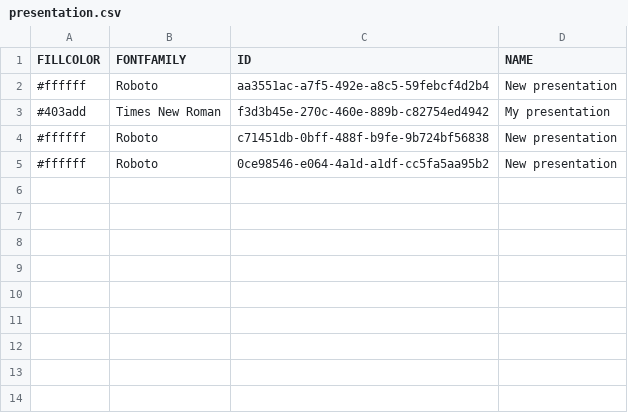
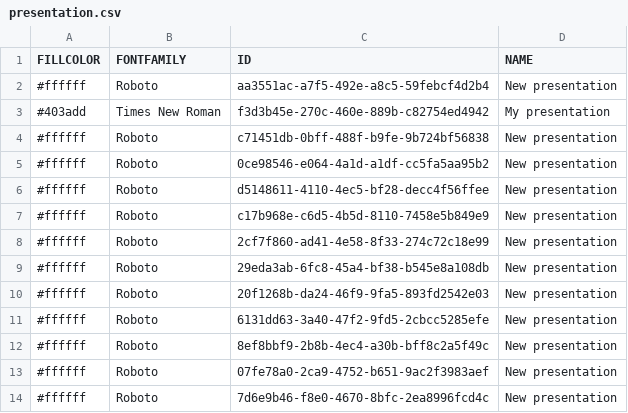
Before and after one commit to denisgridin/presitor-backend, a CSV file: target/classes/data/csv/presentation.csv, drawn as a sheet; the diff names each change by its address in the sheet, - before the commit and + after, or states it on an @@ line.

Commit message:
Complate Presentation,Slide CRUD operations with tests

```diff
--- a/target/classes/data/csv/presentation.csv
+++ b/target/classes/data/csv/presentation.csv
+row 6: #ffffff | Roboto | d5148611-4110-4ec5-bf28-decc4f56ffee | New presentation
+row 7: #ffffff | Roboto | c17b968e-c6d5-4b5d-8110-7458e5b849e9 | New presentation
+row 8: #ffffff | Roboto | 2cf7f860-ad41-4e58-8f33-274c72c18e99 | New presentation
+row 9: #ffffff | Roboto | 29eda3ab-6fc8-45a4-bf38-b545e8a108db | New presentation
+row 10: #ffffff | Roboto | 20f1268b-da24-46f9-9fa5-893fd2542e03 | New presentation
+row 11: #ffffff | Roboto | 6131dd63-3a40-47f2-9fd5-2cbcc5285efe | New presentation
+row 12: #ffffff | Roboto | 8ef8bbf9-2b8b-4ec4-a30b-bff8c2a5f49c | New presentation
+row 13: #ffffff | Roboto | 07fe78a0-2ca9-4752-b651-9ac2f3983aef | New presentation
+row 14: #ffffff | Roboto | 7d6e9b46-f8e0-4670-8bfc-2ea8996fcd4c | New presentation
```
Also changed, not shown: 14 other files.
